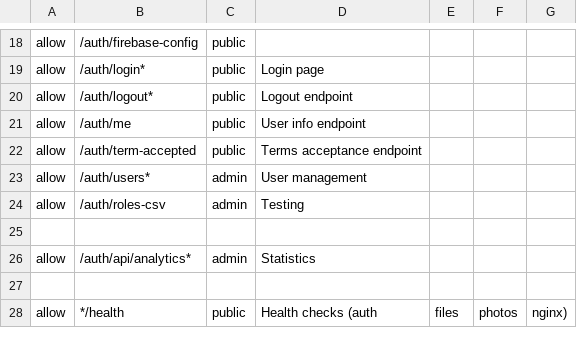
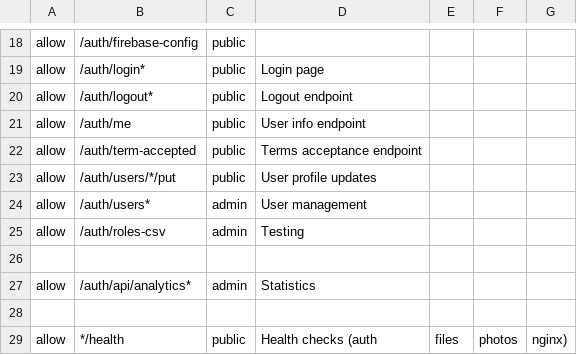
Before and after one commit to iot49/photo-web, a CSV file: auth/app/roles.csv, drawn as a sheet; only a part is shown, gaps mark what is left out; the diff names each change by its address in the sheet, - before the commit and + after, or states it on an @@ line.

```diff
--- a/auth/app/roles.csv
+++ b/auth/app/roles.csv
+row 23: allow | /auth/users/*/put | public | User profile updates
```
Also changed, not shown: 24 other files.
